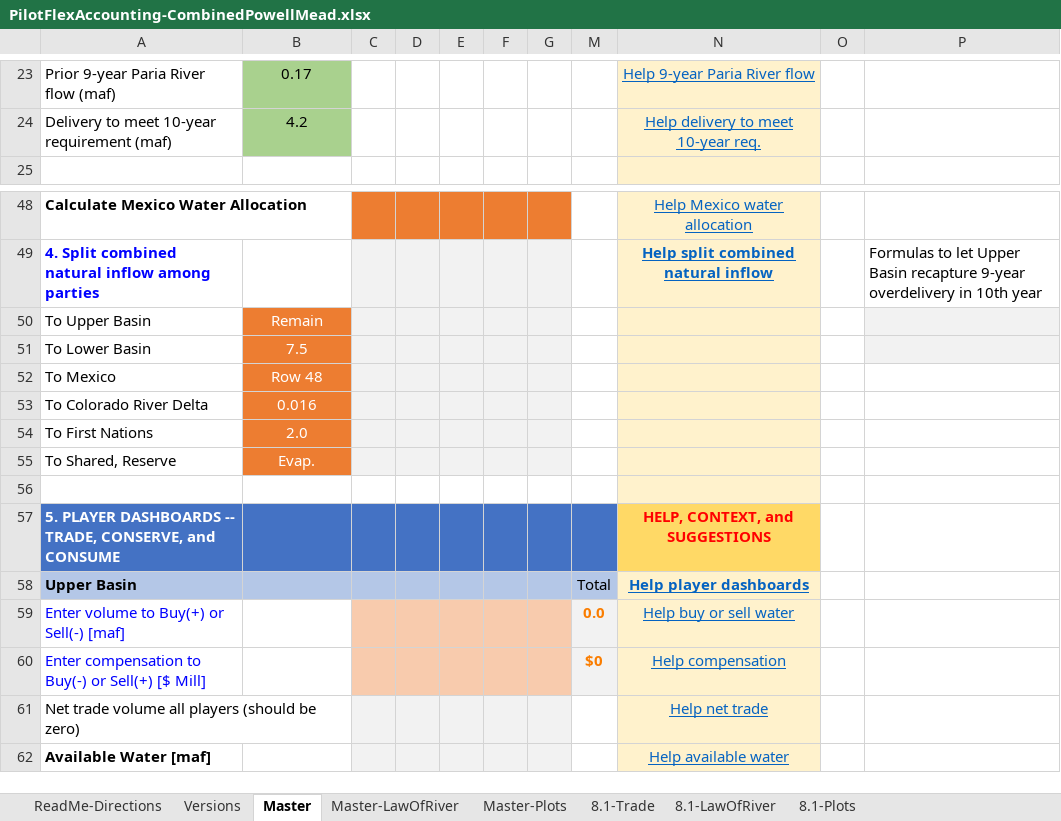
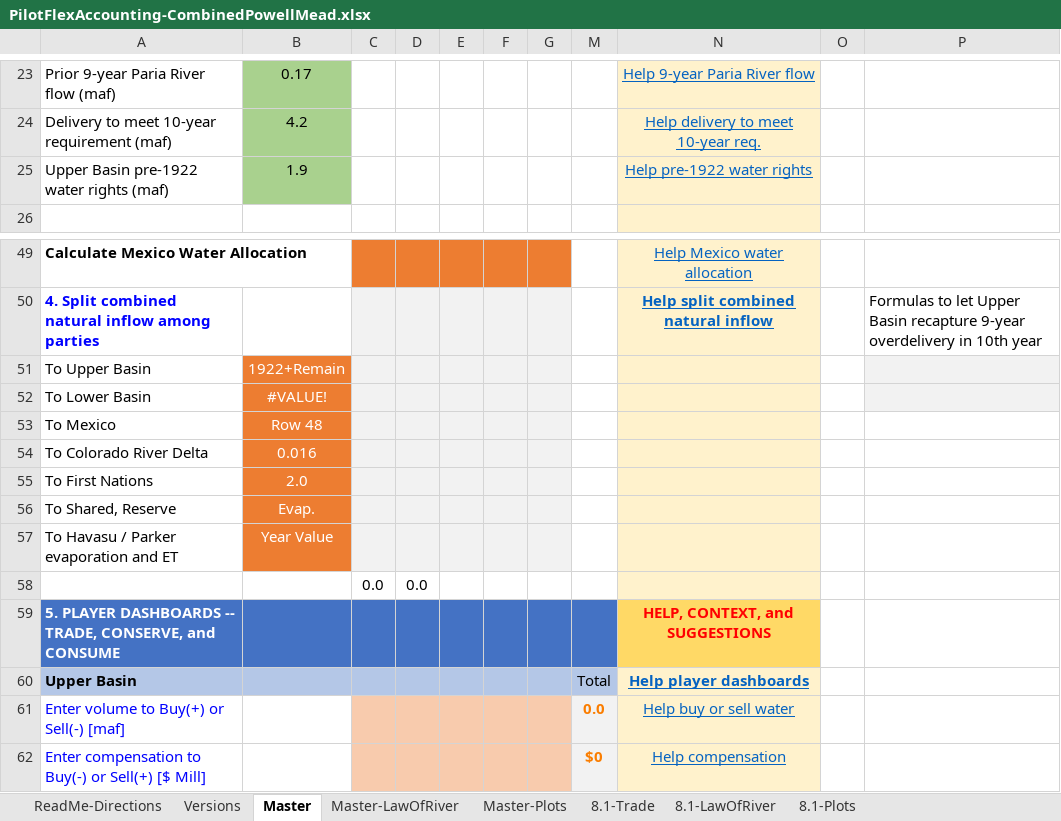
Before and after one commit to dzeke/ColoradoRiverCoding, an Excel workbook: ModelMusings/PilotFlexAccounting-CombinedPowellMead.xlsx, sheet Master, drawn as a sheet; only a part is shown, gaps mark what is left out; the shorter side is filled out with more unchanged rows; values as stored, in another font and other column widths than the file's, no borders; conditional formats not drawn; addresses are those after the commit; the diff names each change by its address in the sheet, - before the commit and + after, or states it on an @@ line.

Commit message:
Multiple: Add Pre-1922 rights and more detail on how inflow split
Correct version numbers, Update Pre/Post Compact water rights.

```diff
--- a/ModelMusings/PilotFlexAccounting-CombinedPowellMead.xlsx (sheet Master)
+++ b/ModelMusings/PilotFlexAccounting-CombinedPowellMead.xlsx (sheet Master)
+row 25: Upper Basin pre-1922 water rights (maf) | 1.9 |  |  |  |  |  |  | Help pre-1922 water rights
-B51: Remain
+B51: 1922+Remain
-B52: 7.5
+B52: #VALUE!
-row 57: (empty)
+row 57: To Havasu / Parker evaporation and ET | Year Value
-B57 fill: none
+B57 fill: #ED7D31
-C57:G57 fill: none
+C57:G57 fill: #F2F2F2
+row 58:  |  | 0.0 | 0.0
```
Also changed, not shown: sheet ReadMe-Directions, sheet Versions, formulas that keep their value, charts or pictures, PreCompact/PrePostCompactWaterRights.xlsx, 6 other files.
